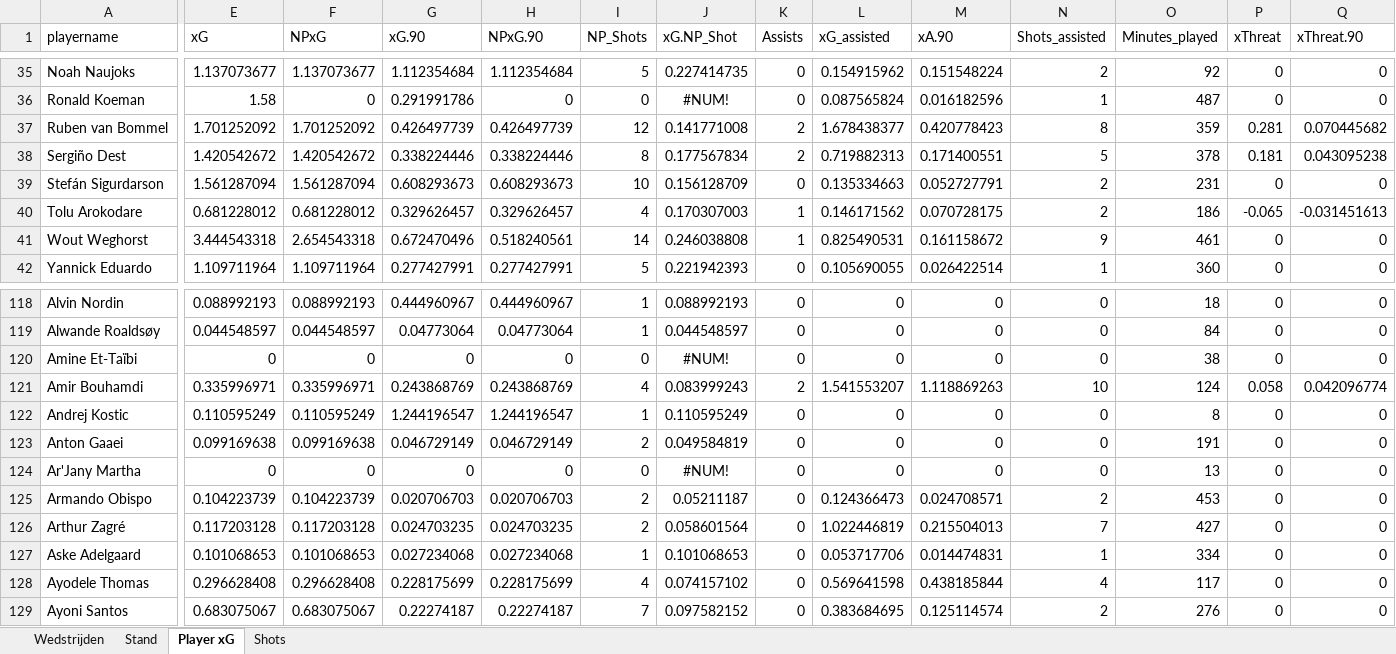
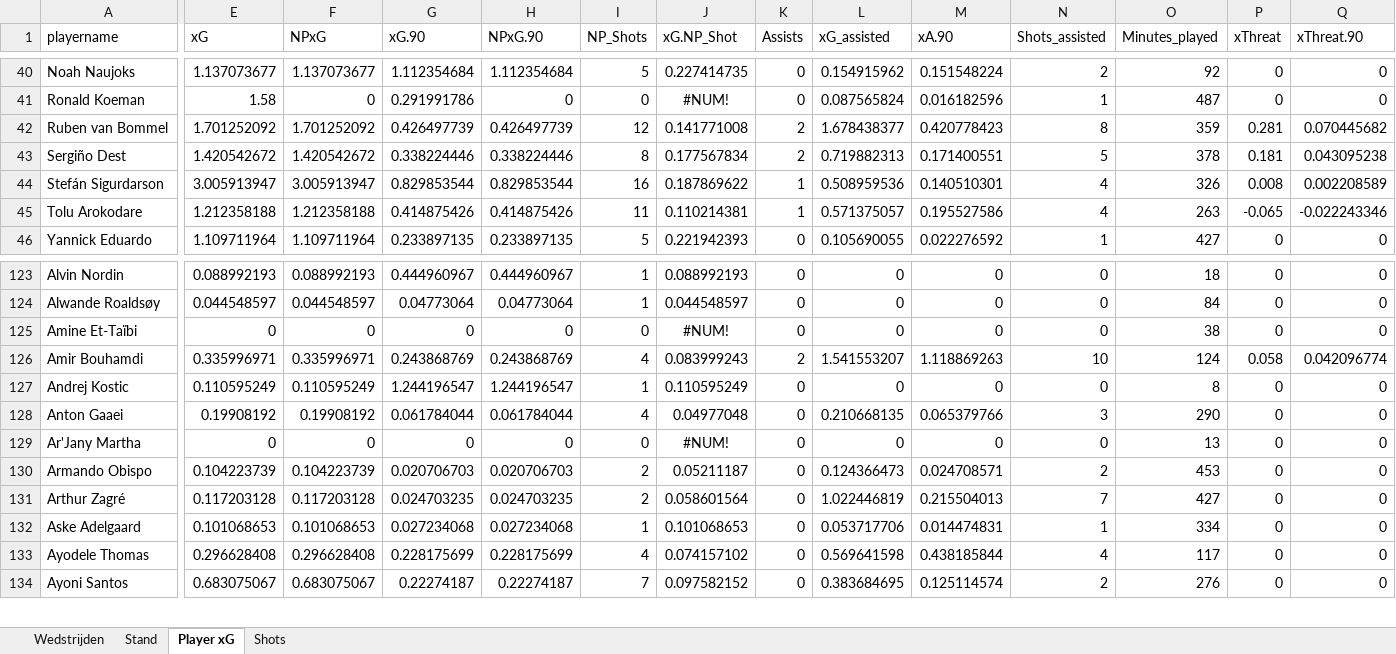
Before and after one commit to RobinKoetsier/plotrepo, an Excel workbook: data/Ere2627.xlsx, sheet Player xG, drawn as a sheet; only a part is shown, gaps mark what is left out; values as stored, in another font and other column widths than the file's, no borders; removed rows and columns are numbered as before the commit, all else as after; rows hold the shown columns only; the diff covers the shown part only; the diff names each change by its address in the sheet, - before the commit and + after, or states it on an @@ line.

```diff
--- a/data/Ere2627.xlsx (sheet Player xG)
+++ b/data/Ere2627.xlsx (sheet Player xG)
-E44 (xG): 1.561287094
+E44 (xG): 3.005913947
-F44 (NPxG): 1.561287094
+F44 (NPxG): 3.005913947
-G44 (xG.90): 0.608293673
+G44 (xG.90): 0.829853544
-H44 (NPxG.90): 0.608293673
+H44 (NPxG.90): 0.829853544
-I44 (NP_Shots): 10
+I44 (NP_Shots): 16
-J44 (xG.NP_Shot): 0.156128709
+J44 (xG.NP_Shot): 0.187869622
-K44 (Assists): 0
+K44 (Assists): 1
-L44 (xG_assisted): 0.135334663
+L44 (xG_assisted): 0.508959536
-M44 (xA.90): 0.052727791
+M44 (xA.90): 0.140510301
-N44:N45 (Shots_assisted): 2
+N44:N45 (Shots_assisted): 4
-O44 (Minutes_played): 231
+O44 (Minutes_played): 326
-P44 (xThreat): 0
+P44 (xThreat): 0.008
-Q44 (xThreat.90): 0
+Q44 (xThreat.90): 0.002208589
-E45 (xG): 0.681228012
+E45 (xG): 1.212358188
-F45 (NPxG): 0.681228012
+F45 (NPxG): 1.212358188
-G45 (xG.90): 0.329626457
+G45 (xG.90): 0.414875426
-H45 (NPxG.90): 0.329626457
+H45 (NPxG.90): 0.414875426
-I45 (NP_Shots): 4
+I45 (NP_Shots): 11
-J45 (xG.NP_Shot): 0.170307003
+J45 (xG.NP_Shot): 0.110214381
-L45 (xG_assisted): 0.146171562
+L45 (xG_assisted): 0.571375057
-M45 (xA.90): 0.070728175
+M45 (xA.90): 0.195527586
-O45 (Minutes_played): 186
+O45 (Minutes_played): 263
-Q45 (xThreat.90): -0.031451613
+Q45 (xThreat.90): -0.022243346
-row 41: Wout Weghorst | 3.444543318 | 2.654543318 | 0.672470496 | 0.518240561 | 14 | 0.246038808 | 1 | 0.825490531 | 0.161158672 | 9 | 461 | 0 | 0
-G46 (xG.90): 0.277427991
+G46 (xG.90): 0.233897135
-H46 (NPxG.90): 0.277427991
+H46 (NPxG.90): 0.233897135
-M46 (xA.90): 0.026422514
+M46 (xA.90): 0.022276592
-O46 (Minutes_played): 360
+O46 (Minutes_played): 427
-E128 (xG): 0.099169638
+E128 (xG): 0.19908192
-F128 (NPxG): 0.099169638
+F128 (NPxG): 0.19908192
-G128 (xG.90): 0.046729149
+G128 (xG.90): 0.061784044
-H128 (NPxG.90): 0.046729149
+H128 (NPxG.90): 0.061784044
-I128 (NP_Shots): 2
+I128 (NP_Shots): 4
-J128 (xG.NP_Shot): 0.049584819
+J128 (xG.NP_Shot): 0.04977048
-L128 (xG_assisted): 0
+L128 (xG_assisted): 0.210668135
-M128 (xA.90): 0
+M128 (xA.90): 0.065379766
-N128 (Shots_assisted): 0
+N128 (Shots_assisted): 3
-O128 (Minutes_played): 191
+O128 (Minutes_played): 290
```
Also changed, not shown: 16 added rows, 11 removed rows, 687 edited cells and cell formats elsewhere in this sheet, sheet Shots, sheet Stand, sheet Wedstrijden, data/EreCurrent.xlsx, 4 other files.
